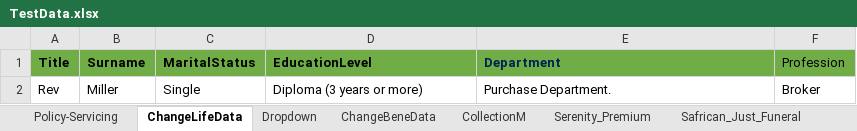
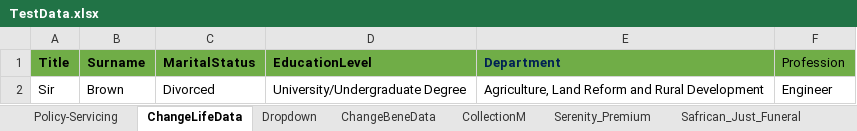
Before and after one commit to NapeBoshielo/sanlamNew, an Excel workbook: ILR_TestSuite/MIP UAT Test Scenarios/TestData.xlsx, sheet ChangeLifeData, drawn as a sheet; values as stored, in another font and other column widths than the file's, no borders; removed rows and columns are numbered as before the commit, all else as after; the diff names each change by its address in the sheet, - before the commit and + after, or states it on an @@ line.

```diff
--- a/ILR_TestSuite/MIP UAT Test Scenarios/TestData.xlsx (sheet ChangeLifeData)
+++ b/ILR_TestSuite/MIP UAT Test Scenarios/TestData.xlsx (sheet ChangeLifeData)
-row 2: Rev | Miller | Single | Diploma (3 years or more) | Purchase Department. | Broker
+row 2: Sir | Brown | Divorced | University/Undergraduate Degree | Agriculture, Land Reform and Rural Development | Engineer
```
Also changed, not shown: sheet Policy-Servicing, sheet CollectionM, sheet AddRole_NextMonth, sheet AddaLife, sheet AddRolePlayer, other sheet tabs, 24 other files.
